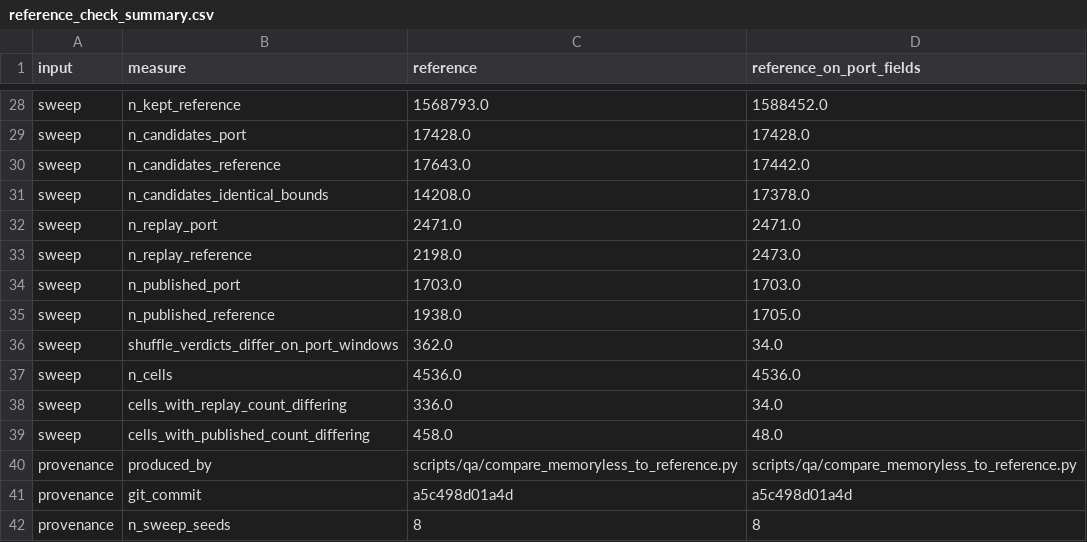
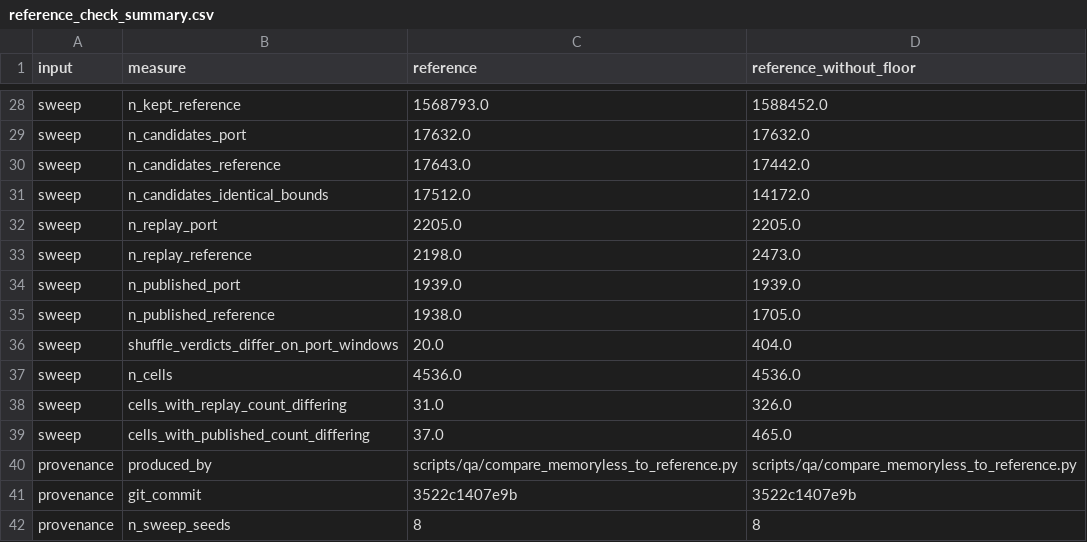
Before and after one commit to edeno/continuum-swr-replay, a CSV file: docs/design/replay_detection_comparison/reference_check_summary.csv, drawn as a sheet; only a part is shown, gaps mark what is left out; the diff covers the shown part only; the diff names each change by its address in the sheet, - before the commit and + after, or states it on an @@ line.

```diff
--- a/docs/design/replay_detection_comparison/reference_check_summary.csv
+++ b/docs/design/replay_detection_comparison/reference_check_summary.csv
-D1: reference_on_port_fields
+D1: reference_without_floor
-C29 (reference): 17428.0
+C29 (reference): 17632.0
-D29 (reference_without_floor): 17428.0
+D29 (reference_without_floor): 17632.0
-C31 (reference): 14208.0
+C31 (reference): 17512.0
-D31 (reference_without_floor): 17378.0
+D31 (reference_without_floor): 14172.0
-C32 (reference): 2471.0
+C32 (reference): 2205.0
-D32 (reference_without_floor): 2471.0
+D32 (reference_without_floor): 2205.0
-C34 (reference): 1703.0
+C34 (reference): 1939.0
-D34 (reference_without_floor): 1703.0
+D34 (reference_without_floor): 1939.0
-C36 (reference): 362.0
+C36 (reference): 20.0
-D36 (reference_without_floor): 34.0
+D36 (reference_without_floor): 404.0
-C38 (reference): 336.0
+C38 (reference): 31.0
-D38 (reference_without_floor): 34.0
+D38 (reference_without_floor): 326.0
-C39 (reference): 458.0
+C39 (reference): 37.0
-D39 (reference_without_floor): 48.0
+D39 (reference_without_floor): 465.0
-C41 (reference): a5c498d01a4d
+C41 (reference): 3522c1407e9b
-D41 (reference_without_floor): a5c498d01a4d
+D41 (reference_without_floor): 3522c1407e9b
```
Also changed, not shown: 31 edited cells elsewhere in this file, 1 other file.
